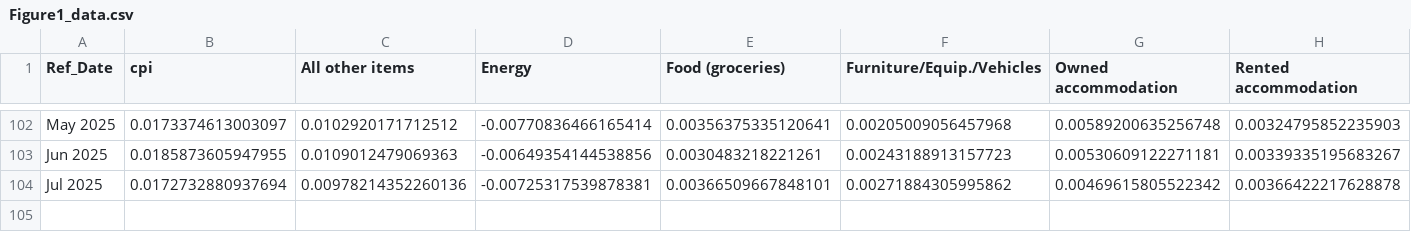
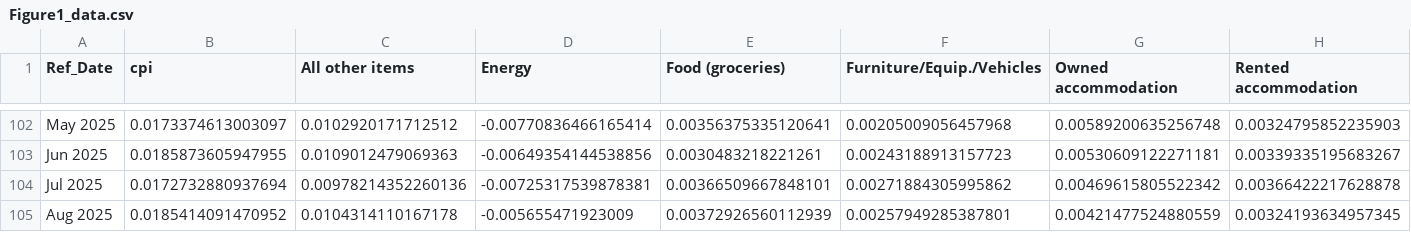
Before and after one commit to trevortombe/inflation, a CSV file: ChenTombeReplication/Figures/Figure1_data.csv, drawn as a sheet; only a part is shown, gaps mark what is left out; the diff names each change by its address in the sheet, - before the commit and + after, or states it on an @@ line.

```diff
--- a/ChenTombeReplication/Figures/Figure1_data.csv
+++ b/ChenTombeReplication/Figures/Figure1_data.csv
+row 105: Aug 2025 | 0.0185414091470952 | 0.0104314110167178 | -0.005655471923009 | 0.00372926560112939 | 0.00257949285387801 | 0.00421477524880559 | 0.00324193634957345
```
Also changed, not shown: 3 other files.
